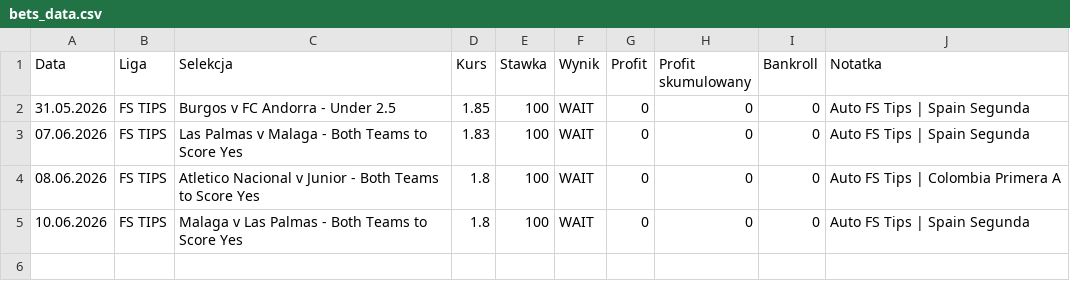
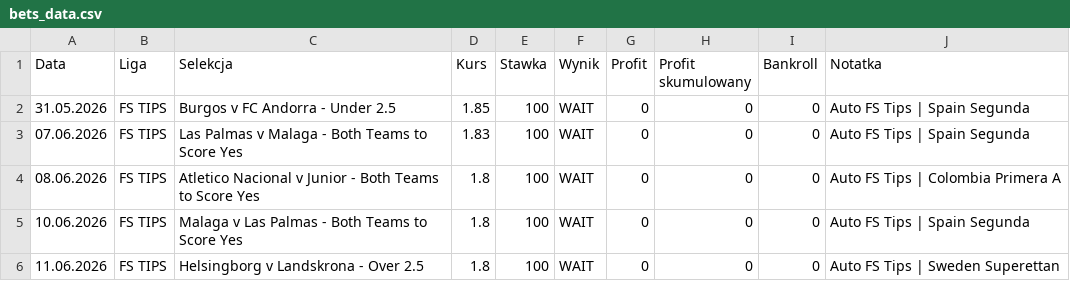
Before and after one commit to Octagon93/Bet_Tracker, a CSV file: bets_data.csv, drawn as a sheet; the diff names each change by its address in the sheet, - before the commit and + after, or states it on an @@ line.

```diff
--- a/bets_data.csv
+++ b/bets_data.csv
+row 6: 11.06.2026 | FS TIPS | Helsingborg v Landskrona - Over 2.5 | 1.8 | 100 | WAIT | 0 | 0 | 0 | Auto FS Tips | Sweden Superettan
```
